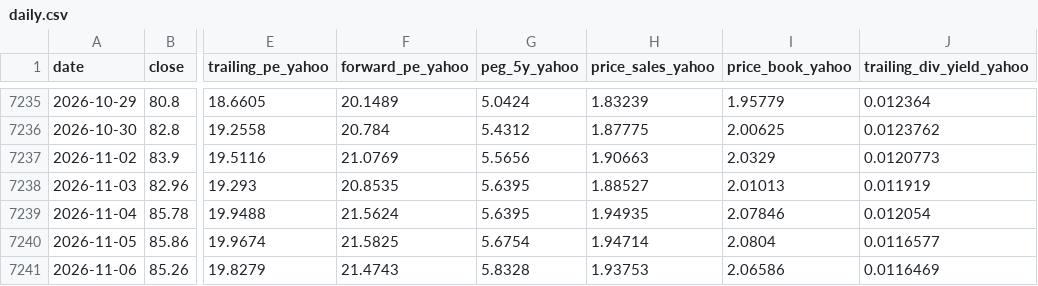
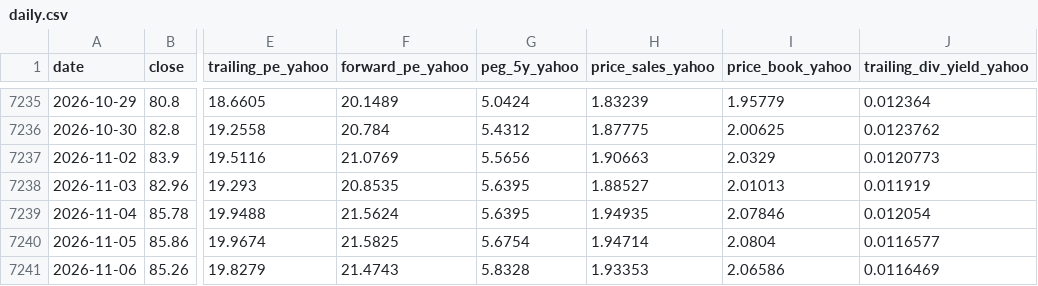
Before and after one commit to Antonis-Koutsoumpis/stock_valuation_watchlist, a CSV file: data/BEI/daily.csv, drawn as a sheet; only a part is shown, gaps mark what is left out; the diff names each change by its address in the sheet, - before the commit and + after, or states it on an @@ line.

```diff
--- a/data/BEI/daily.csv
+++ b/data/BEI/daily.csv
-H7241 (price_sales_yahoo): 1.93753
+H7241 (price_sales_yahoo): 1.93353
```
Also changed, not shown: data/MDB/daily.csv, data/MSFT/annual.csv, 13 other files.
